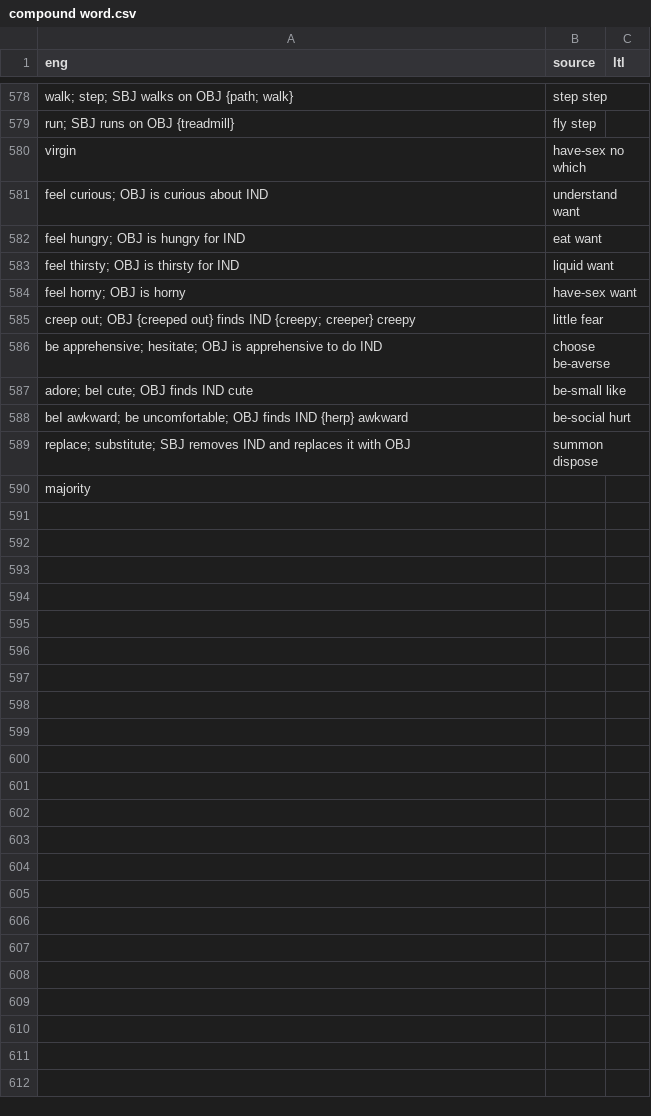
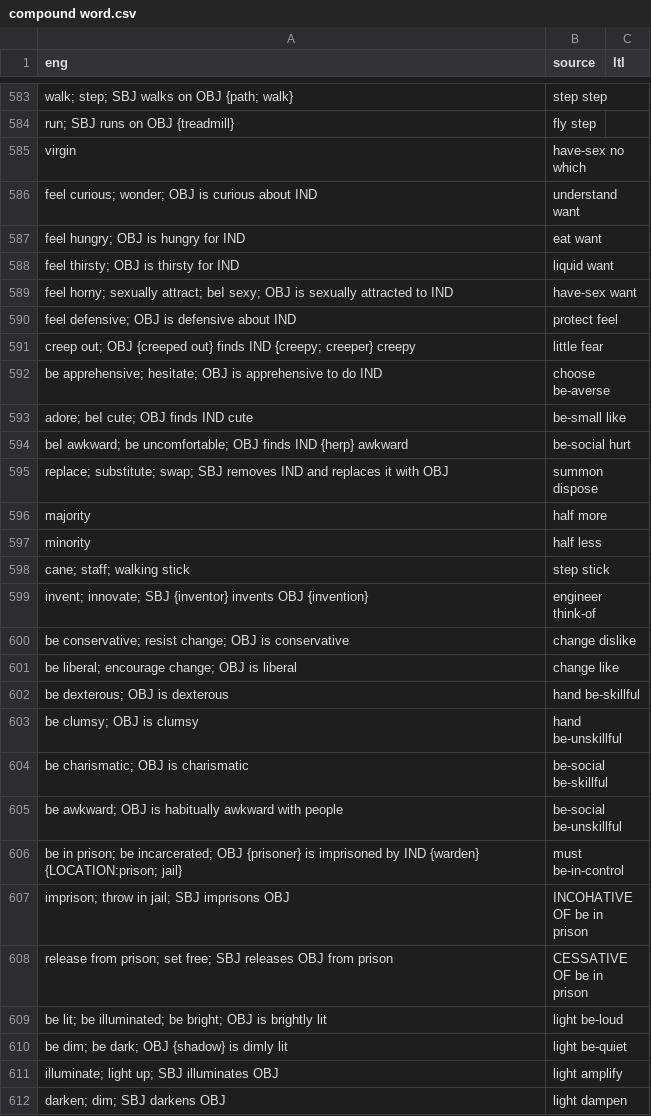
Before and after one commit to jkunimune/Djastiz, a CSV file: src/words/compound word.csv, drawn as a sheet; only a part is shown, gaps mark what is left out; the diff covers the shown part only.

```diff
--- a/src/words/compound word.csv
+++ b/src/words/compound word.csv
@@ -580,6 +585,7 @@ run; SBJ runs on OBJ {treadmill},fly step,
 virgin,have-sex no which,
-feel curious; OBJ is curious about IND,understand want,
+feel curious; wonder; OBJ is curious about IND,understand want,
 feel hungry; OBJ is hungry for IND,eat want,
 feel thirsty; OBJ is thirsty for IND,liquid want,
-feel horny; OBJ is horny,have-sex want,
+feel horny; sexually attract; beI sexy; OBJ is sexually attracted to IND,have-sex want,
+feel defensive; OBJ is defensive about IND,protect feel
 creep out; OBJ {creeped out} finds IND {creepy; creeper} creepy,little fear,
@@ -588,3 +594,19 @@ adore; beI cute; OBJ finds IND cute,be-small like,
 beI awkward; be uncomfortable; OBJ finds IND {herp} awkward,be-social hurt,
-replace; substitute; SBJ removes IND and replaces it with OBJ,summon dispose,
-majority
+replace; substitute; swap; SBJ removes IND and replaces it with OBJ,summon dispose,
+majority,half more,
+minority,half less,
+cane; staff; walking stick,step stick,
+invent; innovate; SBJ {inventor} invents OBJ {invention},engineer think-of,
+be conservative; resist change; OBJ is conservative,change dislike,
+be liberal; encourage change; OBJ is liberal,change like,
+be dexterous; OBJ is dexterous,hand be-skillful,
+be clumsy; OBJ is clumsy,hand be-unskillful,
+be charismatic; OBJ is charismatic,be-social be-skillful,
+be awkward; OBJ is habitually awkward with people,be-social be-unskillful,
+be in prison; be incarcerated; OBJ {prisoner} is imprisoned by IND {warden} {LOCATION:prison; jail},must be-in-control
+imprison; throw in jail; SBJ imprisons OBJ,INCOHATIVE OF be in prison,
+release from prison; set free; SBJ releases OBJ from prison,CESSATIVE OF be in prison,
+be lit; be illuminated; be bright; OBJ is brightly lit,light be-loud,
+be dim; be dark; OBJ {shadow} is dimly lit,light be-quiet,
+illuminate; light up; SBJ illuminates OBJ,light amplify,
+darken; dim; SBJ darkens OBJ,light dampen,
```
Also changed, not shown: 28 added rows, 2 removed rows and 7 edited cells elsewhere in this file, src/words/loanword.csv, src/words/noun.csv, 3 other files.
